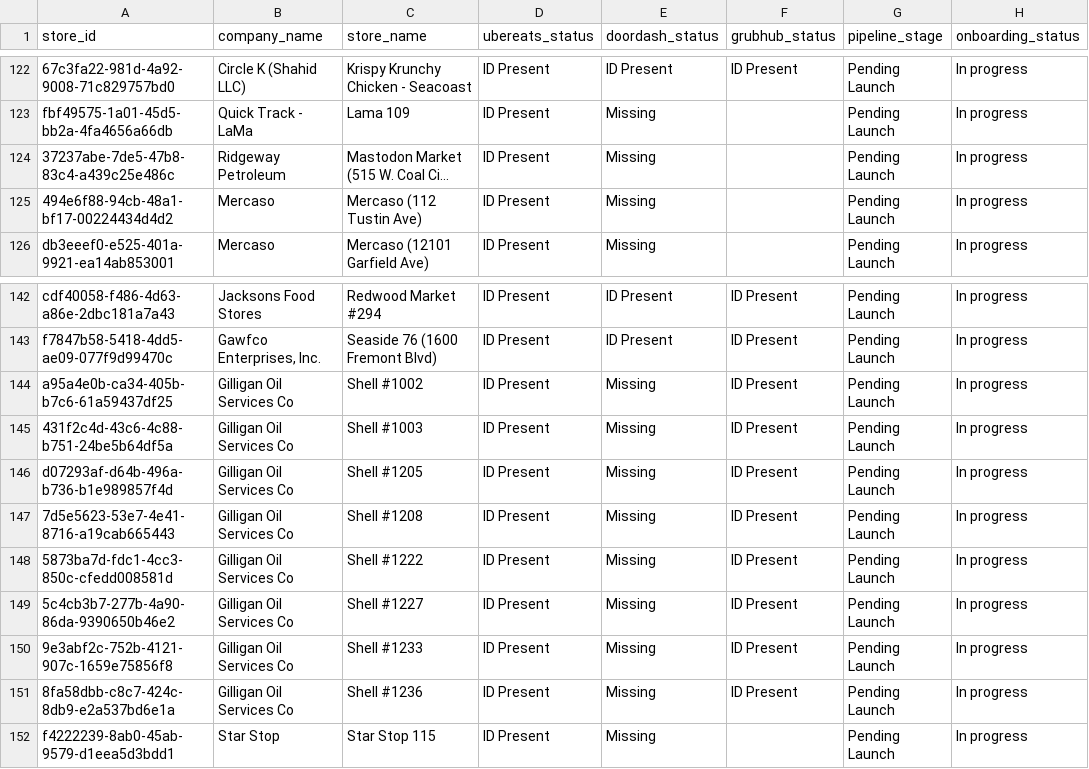
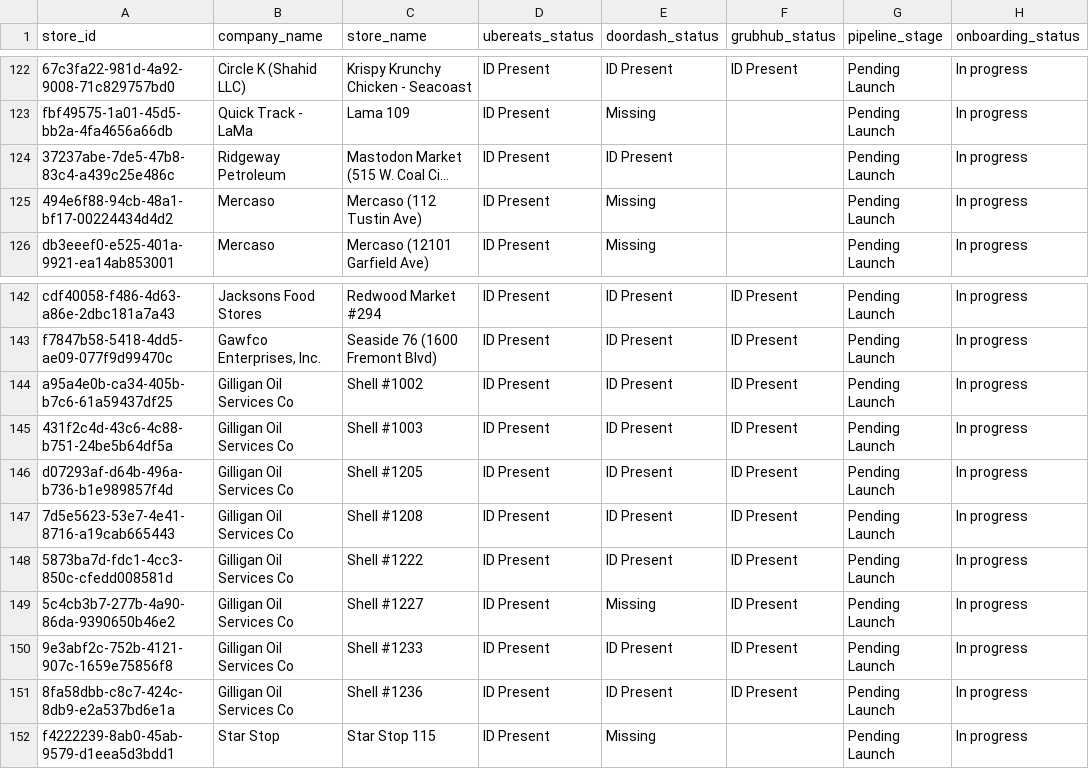
Before and after one commit to bradbishop1978/dsp-id-tracker, a CSV file: dsp_status_report.csv, drawn as a sheet; only a part is shown, gaps mark what is left out; long unchanged cells end in …; the diff names each change by its address in the sheet, - before the commit and + after, or states it on an @@ line.

Commit message:
Update DSP ID report - 2026-08-12 20:01:06

```diff
--- a/dsp_status_report.csv
+++ b/dsp_status_report.csv
-E124 (doordash_status): Missing
+E124 (doordash_status): ID Present
-E144:E148 (doordash_status): Missing
+E144:E148 (doordash_status): ID Present
-E150:E151 (doordash_status): Missing
+E150:E151 (doordash_status): ID Present
```
